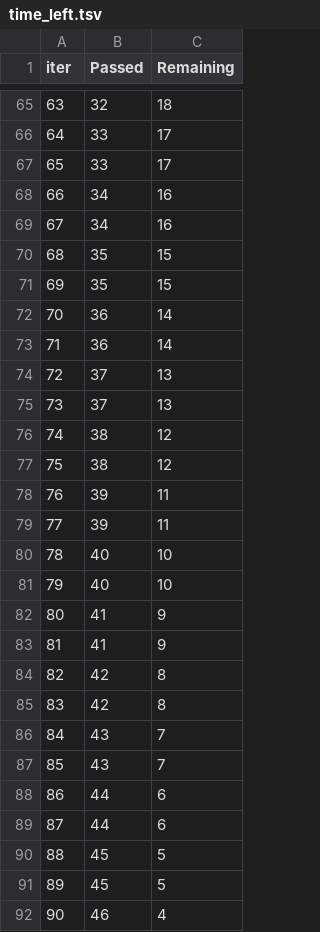
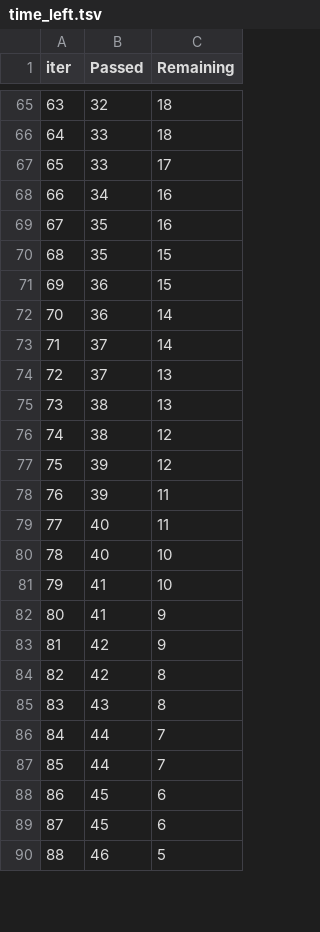
Before and after one commit to Devvrat12/MLProject, a TSV file: catboost_info/time_left.tsv, drawn as a sheet; only a part is shown, gaps mark what is left out; removed rows and columns are numbered as before the commit, all else as after; the diff covers the shown part only; the diff names each change by its address in the sheet, - before the commit and + after, or states it on an @@ line.

```diff
--- a/catboost_info/time_left.tsv
+++ b/catboost_info/time_left.tsv
@@ column A (iter) renumbered between rows 14 and 100 @@
-C66 (Remaining): 17
+C66 (Remaining): 18
-B69 (Passed): 34
+B69 (Passed): 35
-B71 (Passed): 35
+B71 (Passed): 36
-B73 (Passed): 36
+B73 (Passed): 37
-B75 (Passed): 37
+B75 (Passed): 38
-B77 (Passed): 38
+B77 (Passed): 39
-B79 (Passed): 39
+B79 (Passed): 40
-B81 (Passed): 40
+B81 (Passed): 41
-B83 (Passed): 41
+B83 (Passed): 42
-row 85: 83 | 42 | 8
-C85 (Remaining): 7
+C85 (Remaining): 8
-row 87: 85 | 43 | 7
-C86:C87 (Remaining): 6
+C86:C87 (Remaining): 7
-C88:C89 (Remaining): 5
+C88:C89 (Remaining): 6
-C90 (Remaining): 4
+C90 (Remaining): 5
```
Also changed, not shown: 15 added rows, 13 removed rows and 43 edited cells elsewhere in this file, 11 other files.
